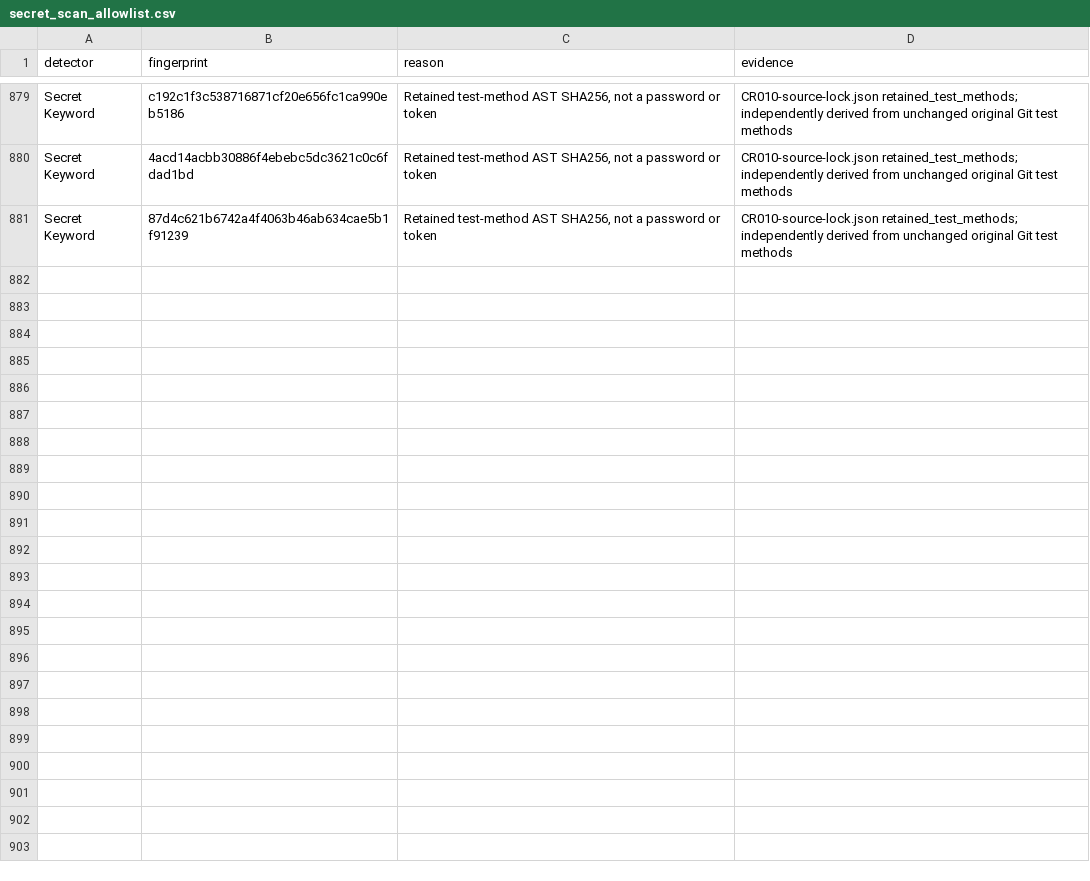
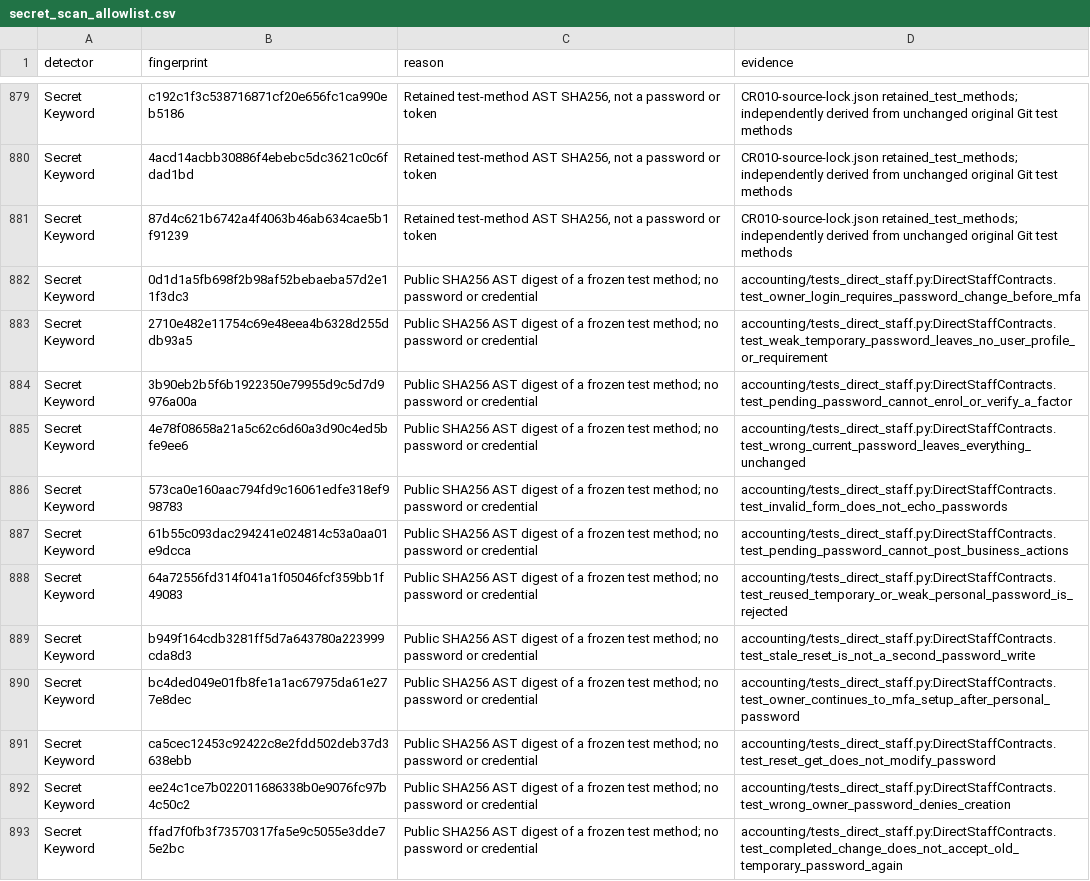
Before and after one commit to vtsakan/accounting_platform, a CSV file: docs/security/secret_scan_allowlist.csv, drawn as a sheet; only a part is shown, gaps mark what is left out.

```diff
--- a/docs/security/secret_scan_allowlist.csv
+++ b/docs/security/secret_scan_allowlist.csv
@@ -881 +881,13 @@ Secret Keyword,4acd14acbb30886f4ebebc5dc3621c0c6fdad1bd,"Retained test-method AS
 Secret Keyword,87d4c621b6742a4f4063b46ab634cae5b1f91239,"Retained test-method AST SHA256, not a password or token",CR010-source-lock.json retained_test_methods; independently derived from unchanged original Git test methods
+Secret Keyword,0d1d1a5fb698f2b98af52bebaeba57d2e11f3dc3,Public SHA256 AST digest of a frozen test method; no password or credential,accounting/tests_direct_staff.py:DirectStaffContracts.test_owner_login_requires_password_change_before_mfa
+Secret Keyword,2710e482e11754c69e48eea4b6328d255ddb93a5,Public SHA256 AST digest of a frozen test method; no password or credential,accounting/tests_direct_staff.py:DirectStaffContracts.test_weak_temporary_password_leaves_no_user_profile_or_requirement
+Secret Keyword,3b90eb2b5f6b1922350e79955d9c5d7d9976a00a,Public SHA256 AST digest of a frozen test method; no password or credential,accounting/tests_direct_staff.py:DirectStaffContracts.test_pending_password_cannot_enrol_or_verify_a_factor
+Secret Keyword,4e78f08658a21a5c62c6d60a3d90c4ed5bfe9ee6,Public SHA256 AST digest of a frozen test method; no password or credential,accounting/tests_direct_staff.py:DirectStaffContracts.test_wrong_current_password_leaves_everything_unchanged
+Secret Keyword,573ca0e160aac794fd9c16061edfe318ef998783,Public SHA256 AST digest of a frozen test method; no password or credential,accounting/tests_direct_staff.py:DirectStaffContracts.test_invalid_form_does_not_echo_passwords
+Secret Keyword,61b55c093dac294241e024814c53a0aa01e9dcca,Public SHA256 AST digest of a frozen test method; no password or credential,accounting/tests_direct_staff.py:DirectStaffContracts.test_pending_password_cannot_post_business_actions
+Secret Keyword,64a72556fd314f041a1f05046fcf359bb1f49083,Public SHA256 AST digest of a frozen test method; no password or credential,accounting/tests_direct_staff.py:DirectStaffContracts.test_reused_temporary_or_weak_personal_password_is_rejected
+Secret Keyword,b949f164cdb3281ff5d7a643780a223999cda8d3,Public SHA256 AST digest of a frozen test method; no password or credential,accounting/tests_direct_staff.py:DirectStaffContracts.test_stale_reset_is_not_a_second_password_write
+Secret Keyword,bc4ded049e01fb8fe1a1ac67975da61e277e8dec,Public SHA256 AST digest of a frozen test method; no password or credential,accounting/tests_direct_staff.py:DirectStaffContracts.test_owner_continues_to_mfa_setup_after_personal_password
+Secret Keyword,ca5cec12453c92422c8e2fdd502deb37d3638ebb,Public SHA256 AST digest of a frozen test method; no password or credential,accounting/tests_direct_staff.py:DirectStaffContracts.test_reset_get_does_not_modify_password
+Secret Keyword,ee24c1ce7b022011686338b0e9076fc97b4c50c2,Public SHA256 AST digest of a frozen test method; no password or credential,accounting/tests_direct_staff.py:DirectStaffContracts.test_wrong_owner_password_denies_creation
+Secret Keyword,ffad7f0fb3f73570317fa5e9c5055e3dde75e2bc,Public SHA256 AST digest of a frozen test method; no password or credential,accounting/tests_direct_staff.py:DirectStaffContracts.test_completed_change_does_not_accept_old_temporary_password_again
```
Also changed, not shown: 9 other files.
